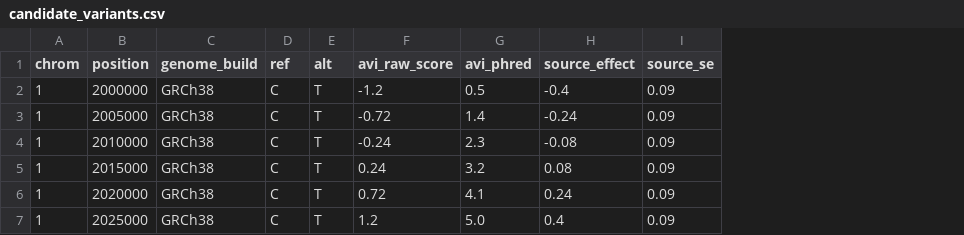
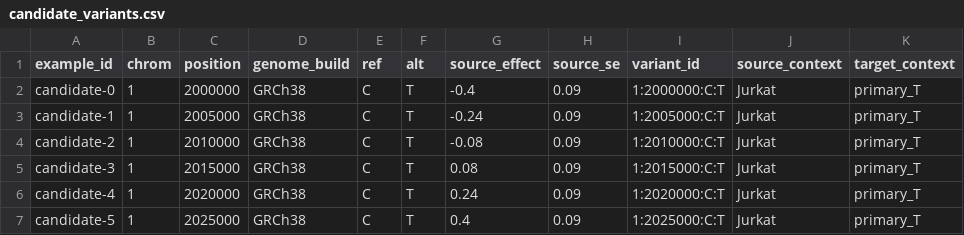
Before and after one commit to Moustafazn/regulatory-variant-framework, a CSV file: docs/templates/candidate_variants.csv, drawn as a sheet; removed rows and columns are numbered as before the commit, all else as after; the diff names each change by its address in the sheet, - before the commit and + after, or states it on an @@ line.

```diff
--- a/docs/templates/candidate_variants.csv
+++ b/docs/templates/candidate_variants.csv
+column A (example_id), rows 2-7: candidate-0 | candidate-1 | candidate-2 | candidate-3 | candidate-4 | candidate-5
-column F (avi_raw_score), rows 2-7: -1.2 | -0.72 | -0.24 | 0.24 | 0.72 | 1.2
-column G (avi_phred), rows 2-7: 0.5 | 1.4 | 2.3 | 3.2 | 4.1 | 5.0
+column I (variant_id), rows 2-7: 1:2000000:C:T | 1:2005000:C:T | 1:2010000:C:T | 1:2015000:C:T | 1:2020000:C:T | 1:2025000:C:T
+column J (source_context), rows 2-7: all Jurkat
+column K (target_context), rows 2-7: all primary_T
```
Also changed, not shown: docs/templates/training_variants.csv, 35 other files.
